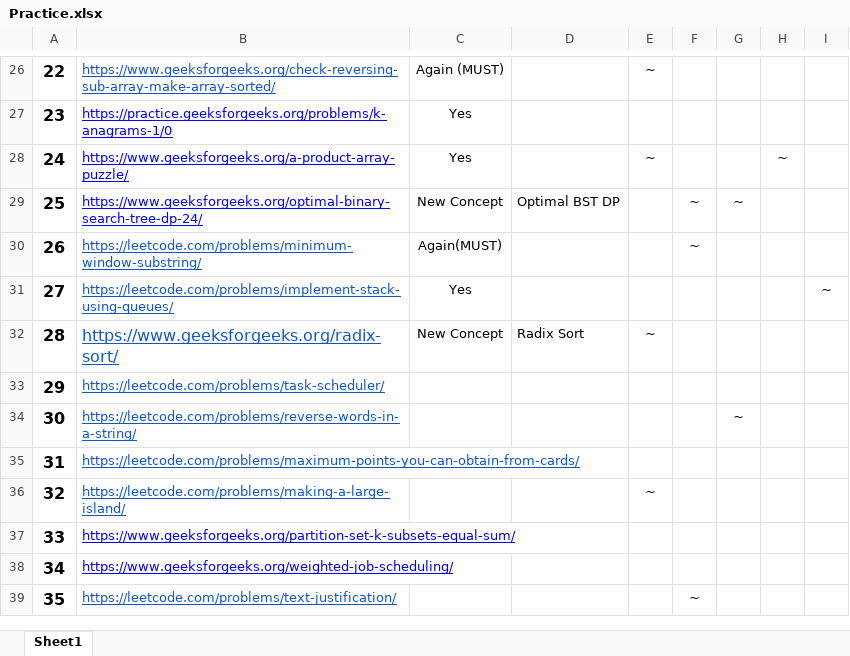
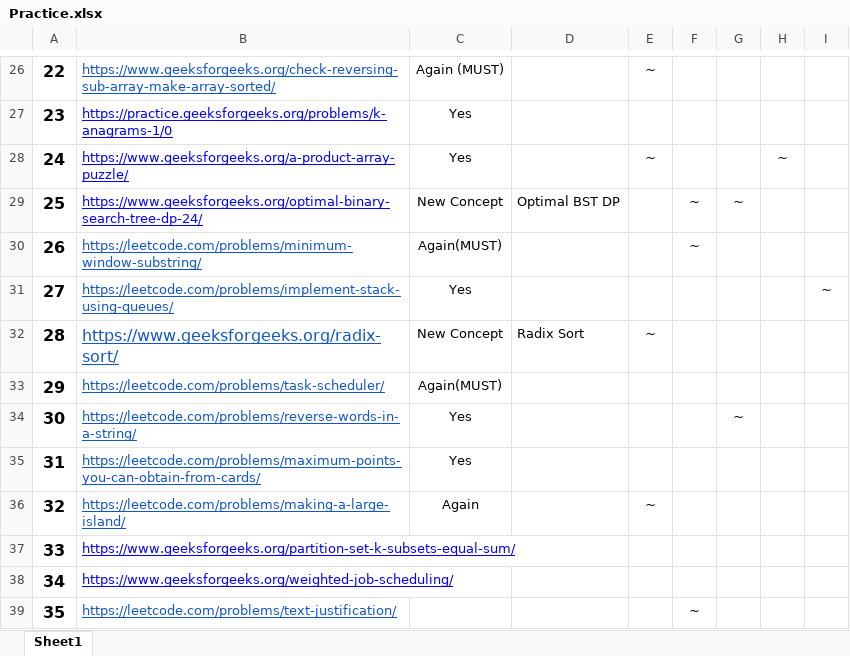
Before and after one commit to Vicky-Guptaa/Competetive_Programming, an Excel workbook: LeetCode/Practice.xlsx, sheet Sheet1, drawn as a sheet; only a part is shown, gaps mark what is left out; values as stored, in another font and other column widths than the file's, no borders; the diff names each change by its address in the sheet, - before the commit and + after, or states it on an @@ line.

```diff
--- a/LeetCode/Practice.xlsx (sheet Sheet1)
+++ b/LeetCode/Practice.xlsx (sheet Sheet1)
-C33: (empty)
+C33: Again(MUST)
-C34:C35: (empty)
+C34:C35: Yes
-C36: (empty)
+C36: Again
```
Also changed, not shown: 3 other files.
